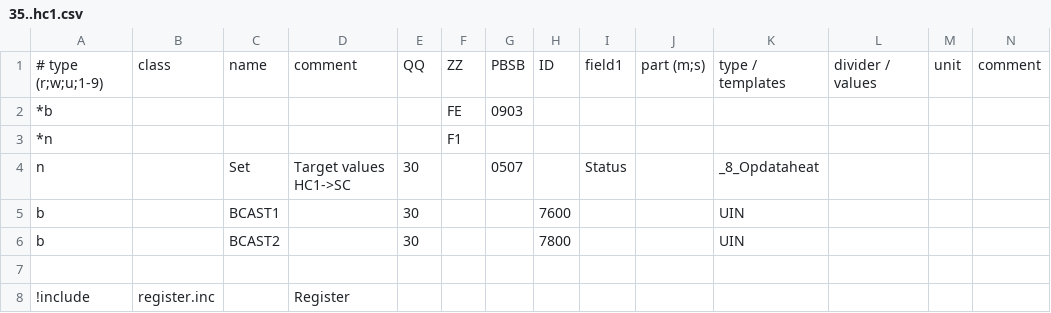
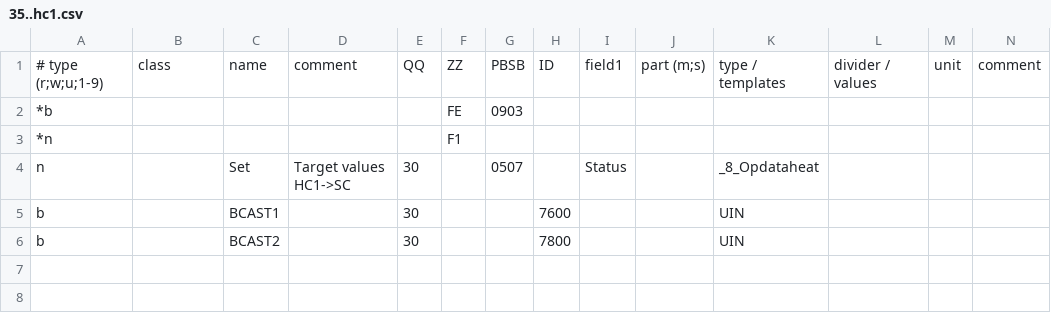
Before and after one commit to aghulas/ebusd-configuration-weishaupt, a CSV file: weishaupt/35..hc1.csv, drawn as a sheet; only a part is shown; rows hold the shown columns only; the diff names each change by its address in the sheet, - before the commit and + after, or states it on an @@ line.

```diff
--- a/weishaupt/35..hc1.csv
+++ b/weishaupt/35..hc1.csv
-row 7: (empty)
-row 8: !include | register.inc |  | Register
```
Also changed, not shown: weishaupt/f5..hc3.csv.
